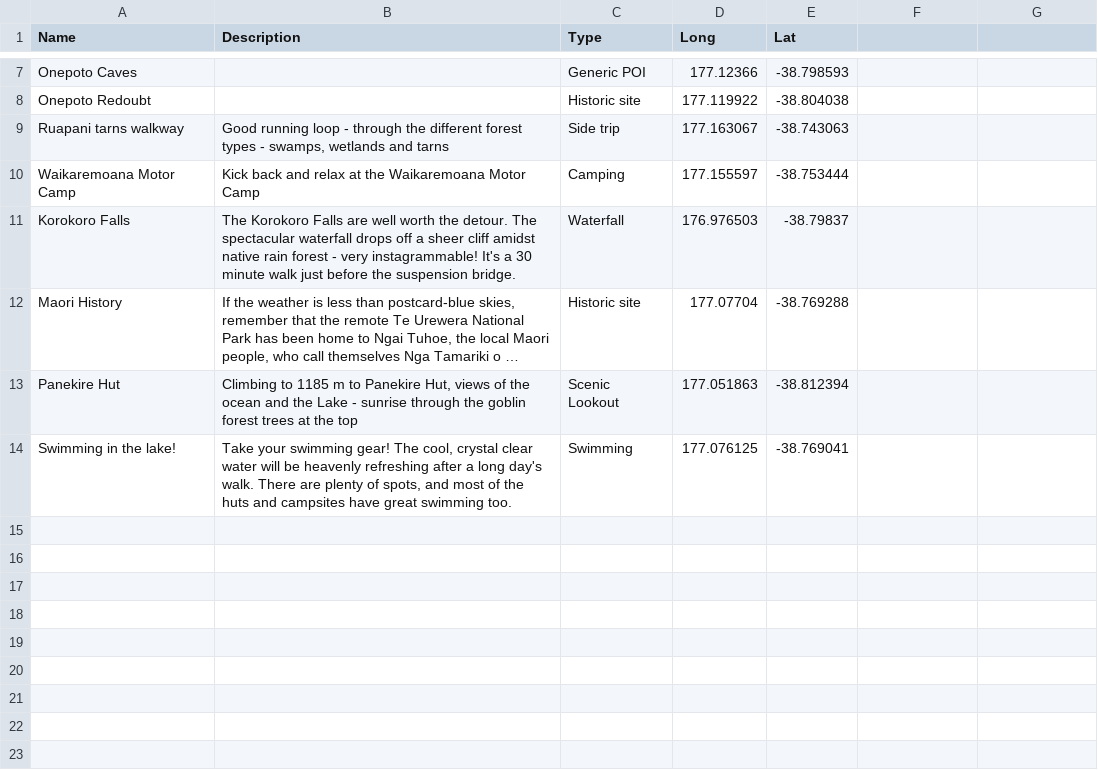
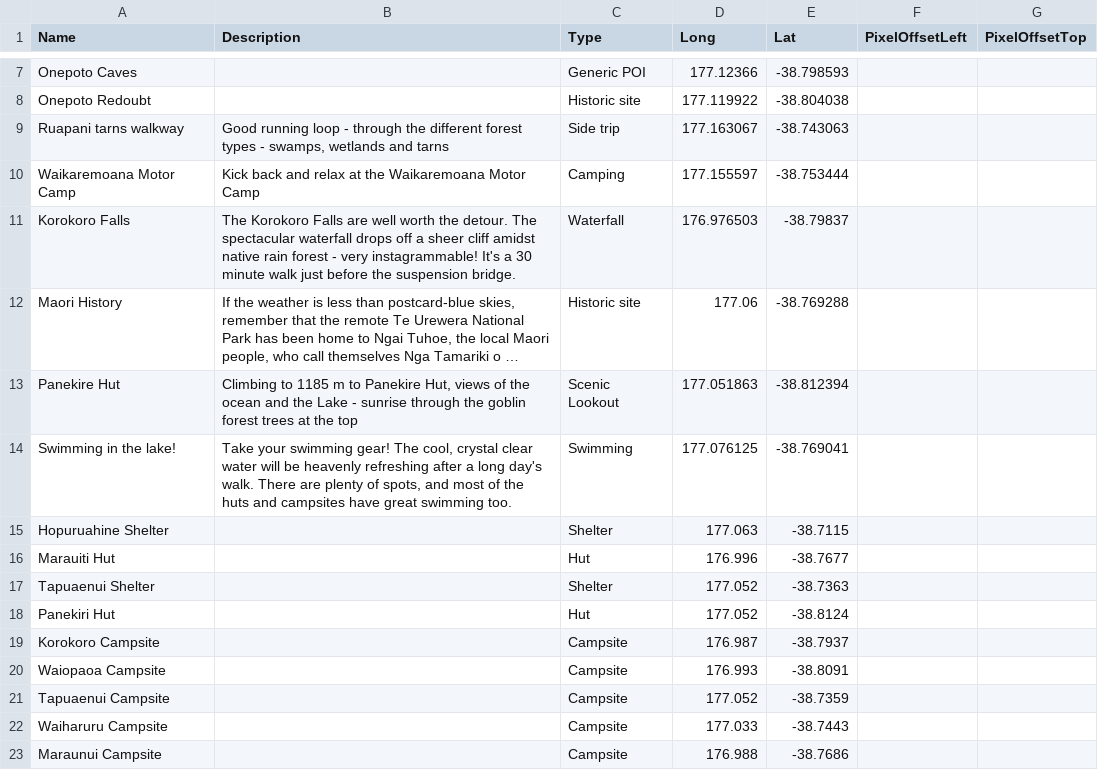
Before and after one commit to greatwalks/greatwalks-builder, a CSV file: walks/Lake Waikaremoana/locations.csv, drawn as a sheet; only a part is shown, gaps mark what is left out; long unchanged cells end in …; the diff covers the shown part only; the diff names each change by its address in the sheet, - before the commit and + after, or states it on an @@ line.

```diff
--- a/walks/Lake Waikaremoana/locations.csv
+++ b/walks/Lake Waikaremoana/locations.csv
-F1: (empty)
+F1: PixelOffsetLeft
-G1: (empty)
+G1: PixelOffsetTop
-D12 (Long): 177.07704
+D12 (Long): 177.06
+row 15: Hopuruahine Shelter |  | Shelter | 177.063 | -38.7115
+row 16: Marauiti Hut |  | Hut | 176.996 | -38.7677
+row 17: Tapuaenui Shelter |  | Shelter | 177.052 | -38.7363
+row 18: Panekiri Hut |  | Hut | 177.052 | -38.8124
+row 19: Korokoro Campsite |  | Campsite | 176.987 | -38.7937
+row 20: Waiopaoa Campsite |  | Campsite | 176.993 | -38.8091
+row 21: Tapuaenui Campsite |  | Campsite | 177.052 | -38.7359
+row 22: Waiharuru Campsite |  | Campsite | 177.033 | -38.7443
+row 23: Maraunui Campsite |  | Campsite | 176.988 | -38.7686
```
Also changed, not shown: 11 added rows and 1 edited cell elsewhere in this file, walks/Abel Tasman Coast Track/locations.csv, walks/Heaphy Track/locations.csv, 12 other files.
